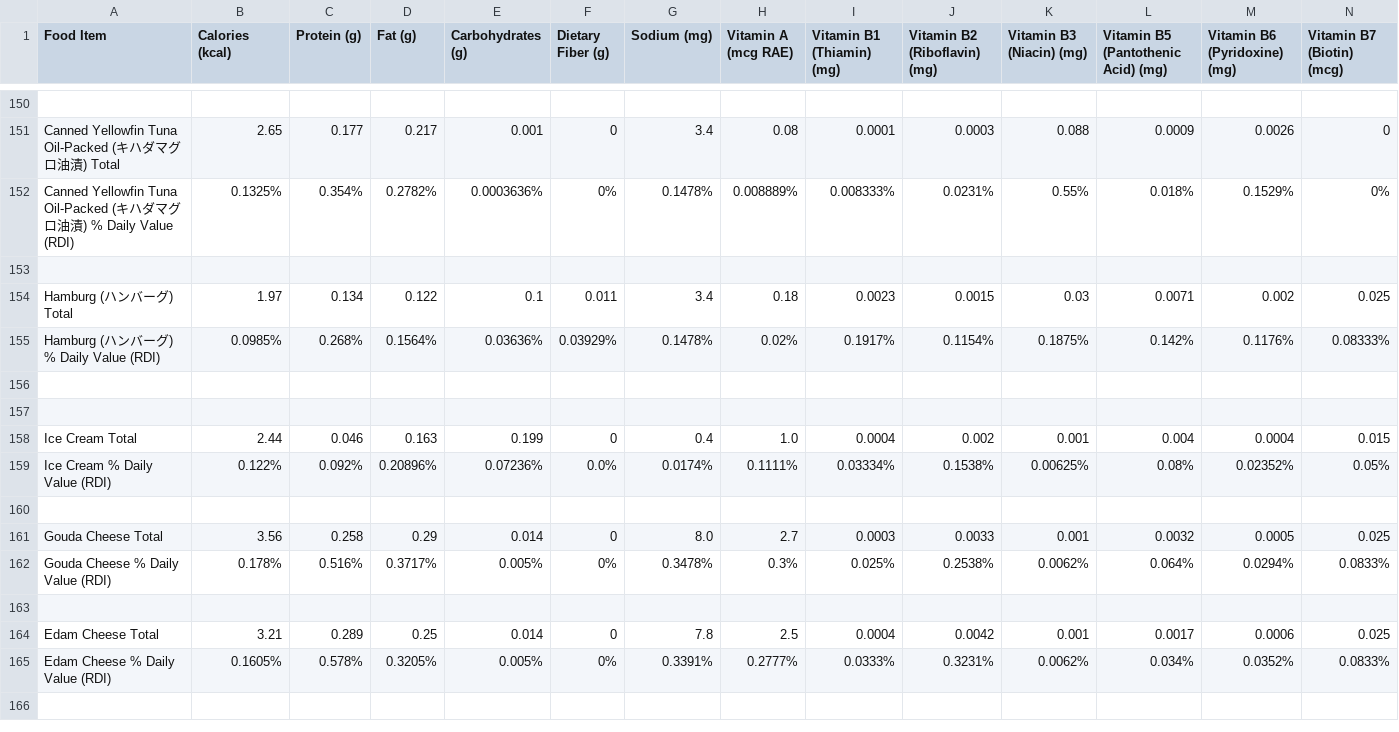
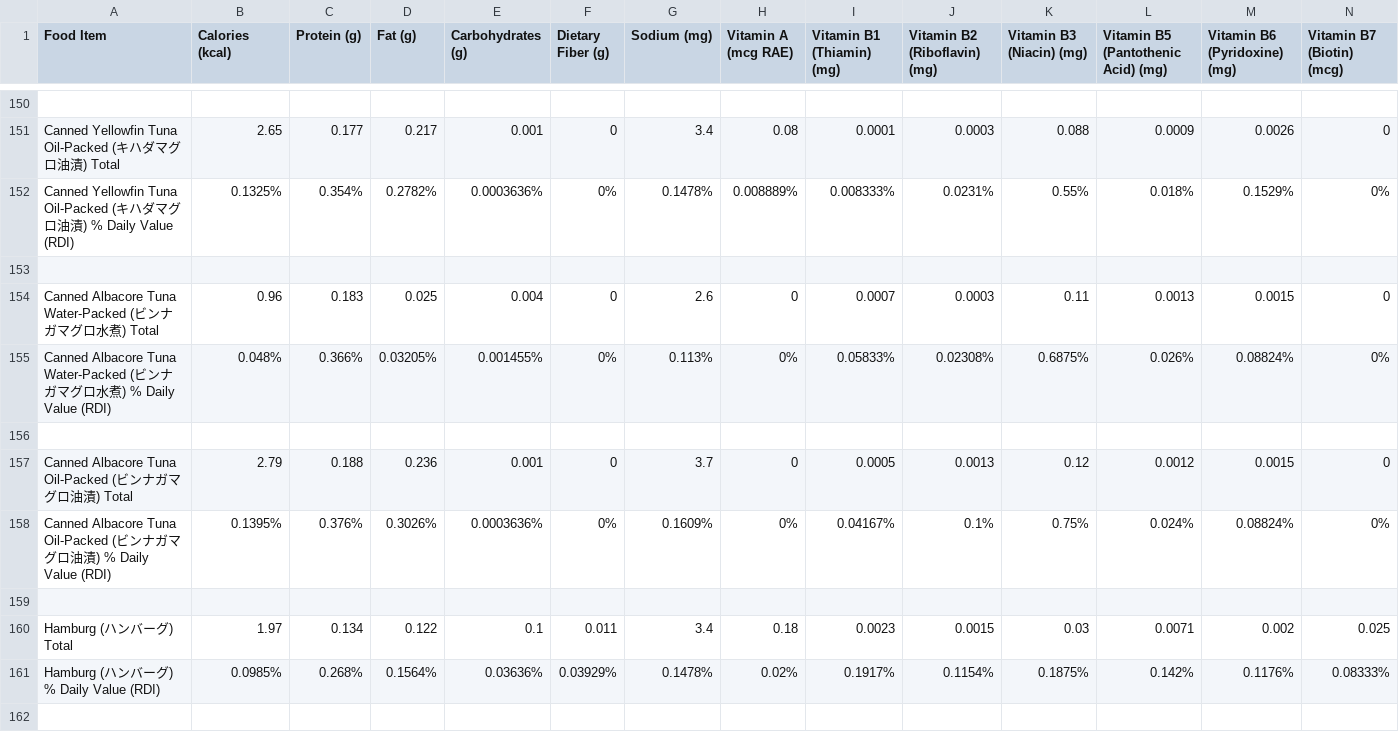
Before and after one commit to natoen/nutrition, a CSV file: nutrition.csv, drawn as a sheet; only a part is shown, gaps mark what is left out; the shorter side is filled out with more unchanged rows; rows hold the shown columns only; the diff names each change by its address in the sheet, - before the commit and + after, or states it on an @@ line.

Commit message:
add canned albacore tuna

```diff
--- a/nutrition.csv
+++ b/nutrition.csv
+row 154: Canned Albacore Tuna Water-Packed (ビンナガマグロ水煮) Total | 0.96 | 0.183 | 0.025 | 0.004 | 0 | 2.6 | 0 | 0.0007 | 0.0003 | 0.11 | 0.0013 | 0.0015 | 0
+row 155: Canned Albacore Tuna Water-Packed (ビンナガマグロ水煮) % Daily Value (RDI) | 0.048% | 0.366% | 0.03205% | 0.001455% | 0% | 0.113% | 0% | 0.05833% | 0.02308% | 0.6875% | 0.026% | 0.08824% | 0%
+row 156: (empty)
+row 157: Canned Albacore Tuna Oil-Packed (ビンナガマグロ油漬) Total | 2.79 | 0.188 | 0.236 | 0.001 | 0 | 3.7 | 0 | 0.0005 | 0.0013 | 0.12 | 0.0012 | 0.0015 | 0
+row 158: Canned Albacore Tuna Oil-Packed (ビンナガマグロ油漬) % Daily Value (RDI) | 0.1395% | 0.376% | 0.3026% | 0.0003636% | 0% | 0.1609% | 0% | 0.04167% | 0.1% | 0.75% | 0.024% | 0.08824% | 0%
+row 159: (empty)
```
Also changed, not shown: 1 other file.
